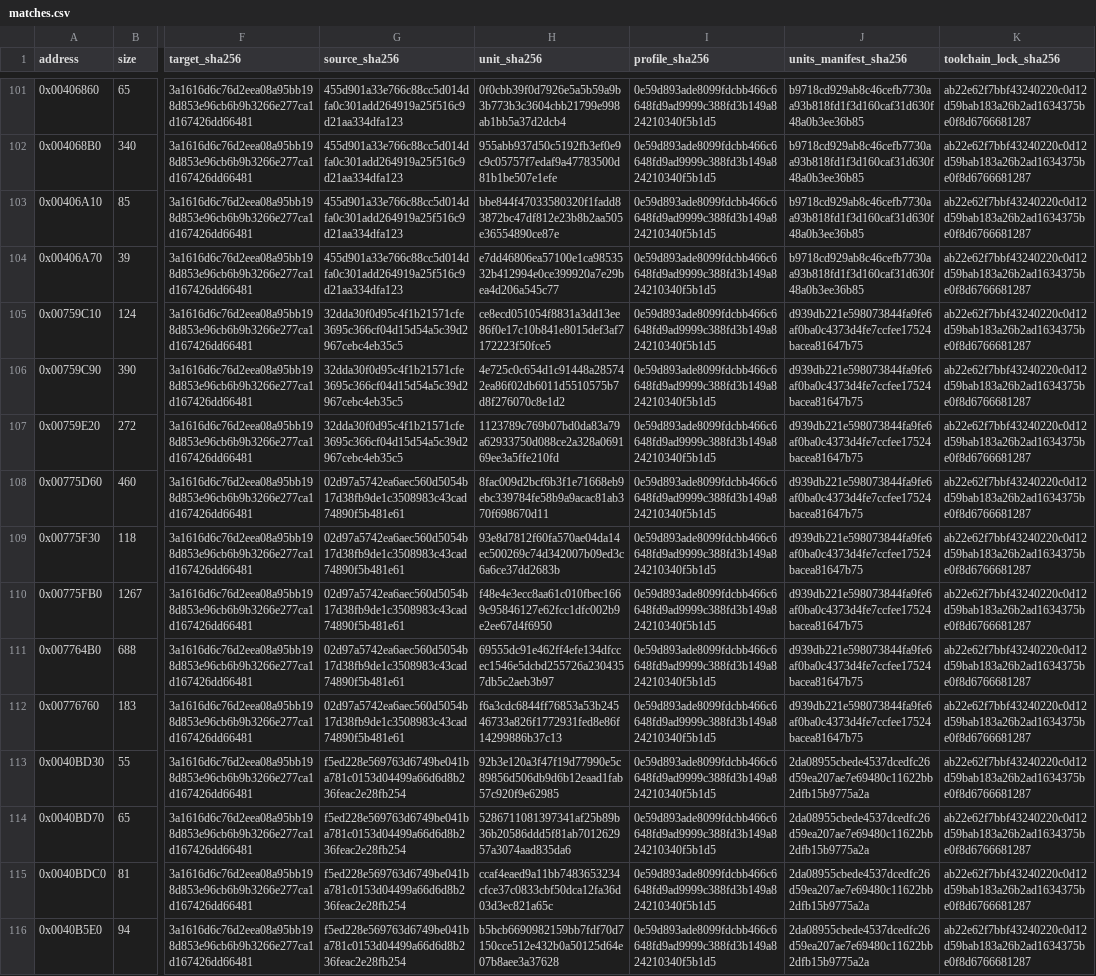
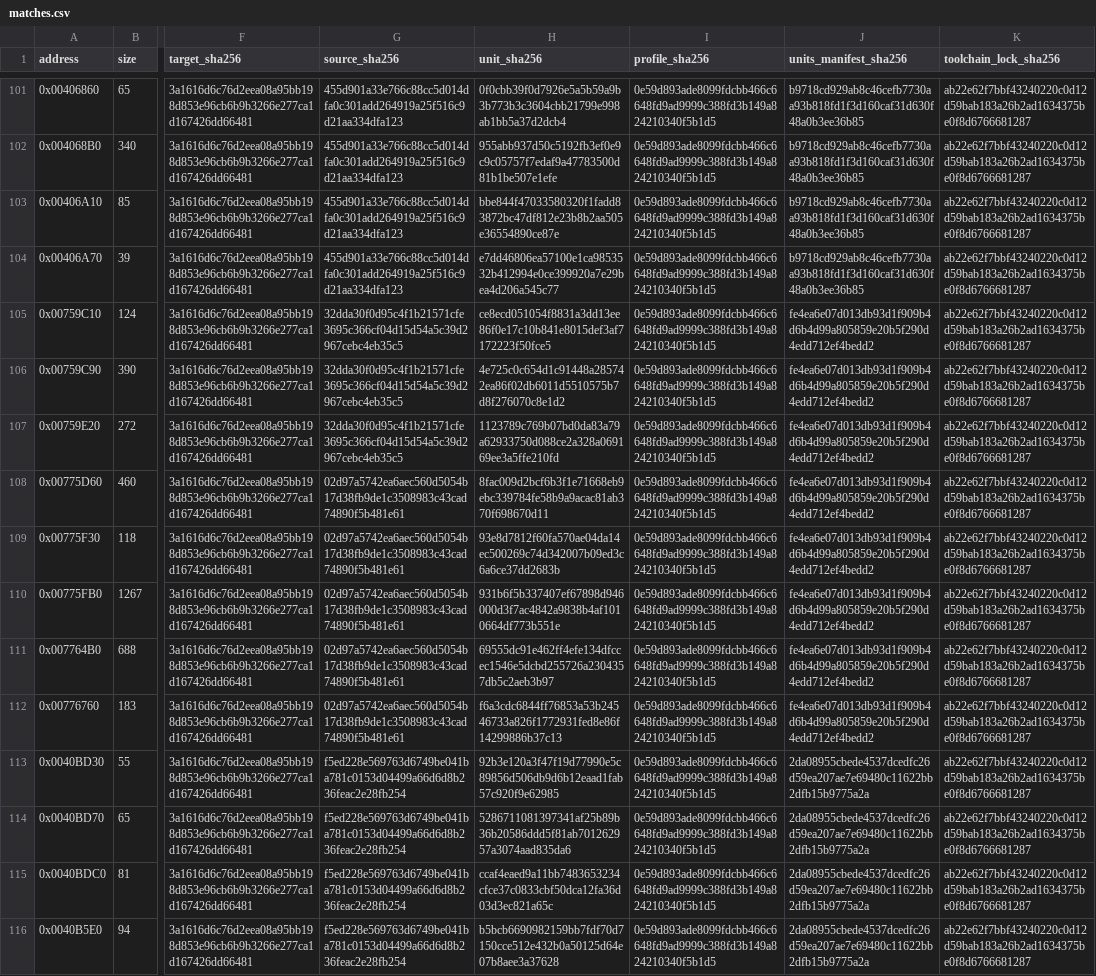
Before and after one commit to N0zoM1z0/Eternal-Fighter-Zero, a CSV file: config/matches.csv, drawn as a sheet; only a part is shown, gaps mark what is left out; the diff covers the shown part only; the diff names each change by its address in the sheet, - before the commit and + after, or states it on an @@ line.

```diff
--- a/config/matches.csv
+++ b/config/matches.csv
-J105:J112 (units_manifest_sha256): d939db221e598073844fa9fe6af0ba0c4373d4fe7ccfee17524bacea81647b75
+J105:J112 (units_manifest_sha256): fe4ea6e07d013db93d1f909b4d6b4d99a805859e20b5f290d4edd712ef4bedd2
-H110 (unit_sha256): f48e4e3ecc8aa61c010fbec1669c95846127e62fcc1dfc002b9e2ee67d4f6950
+H110 (unit_sha256): 931b6f5b337407ef67898d946000d3f7ac4842a9838b4af1010664df773b551e
```
Also changed, not shown: 22 edited cells elsewhere in this file, 15 other files.
